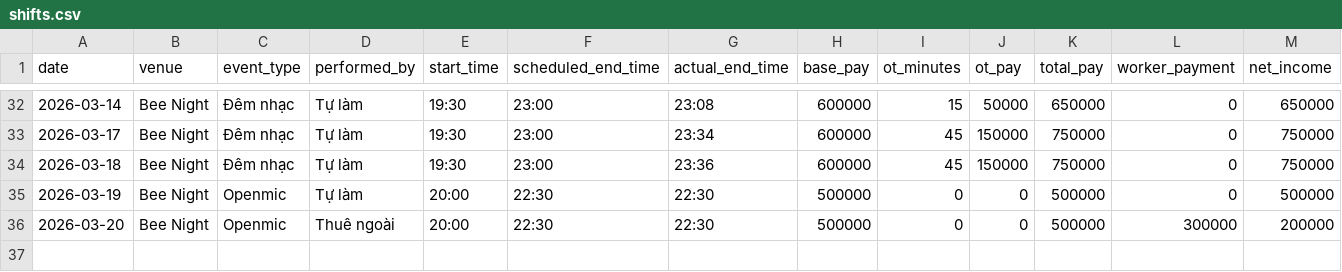
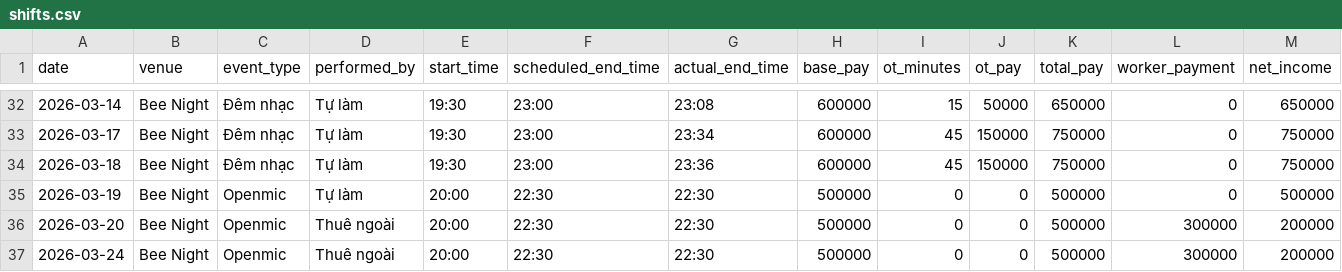
Before and after one commit to taitd1604/Sal_Repo, a CSV file: data/shifts.csv, drawn as a sheet; only a part is shown, gaps mark what is left out.

Commit message:
chore: log shift via bot at 2026-03-26T12:49:04.840532

```diff
--- a/data/shifts.csv
+++ b/data/shifts.csv
@@ -36 +36,2 @@ date,venue,event_type,performed_by,start_time,scheduled_end_time,actual_end_time
 2026-03-20,Bee Night,Openmic,Thuê ngoài,20:00,22:30,22:30,500000,0,0,500000,300000,200000
+2026-03-24,Bee Night,Openmic,Thuê ngoài,20:00,22:30,22:30,500000,0,0,500000,300000,200000
```
